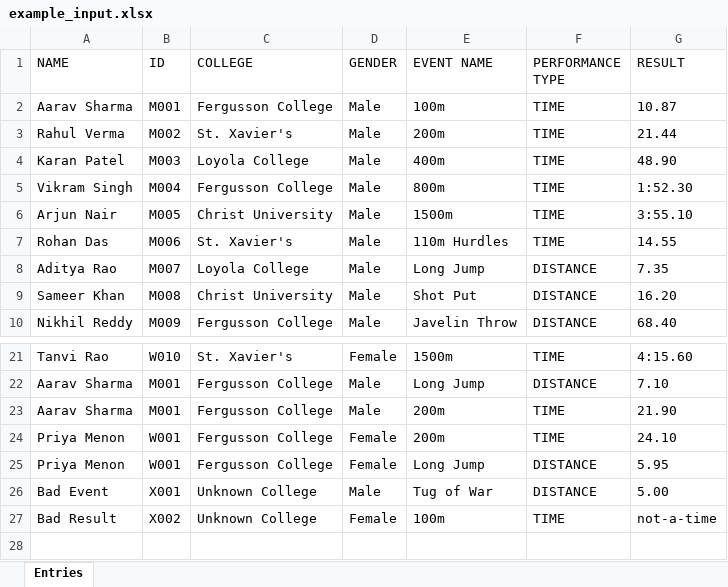
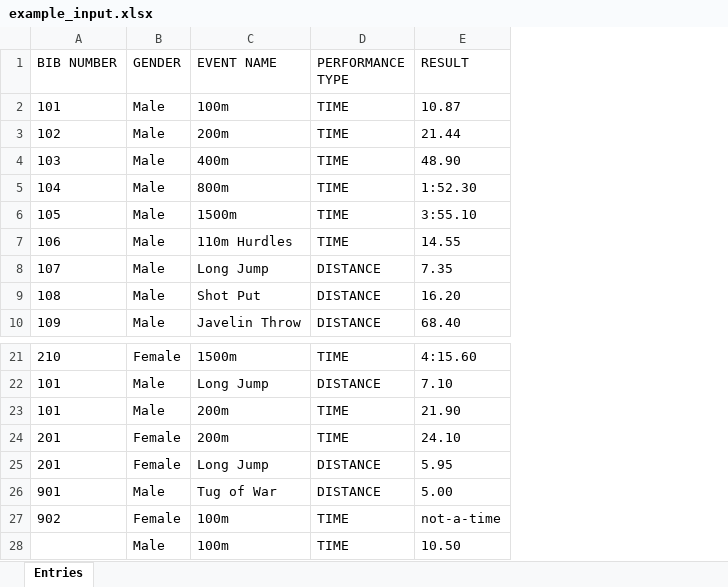
Before and after one commit to Dr-sOuL7/athleticsscoringsystem, an Excel workbook: examples/example_input.xlsx, sheet Entries, drawn as a sheet; only a part is shown, gaps mark what is left out; values as stored, in another font and other column widths than the file's, no borders; removed rows and columns are numbered as before the commit, all else as after; the diff names each change by its address in the sheet, - before the commit and + after, or states it on an @@ line.

```diff
--- a/examples/example_input.xlsx (sheet Entries)
+++ b/examples/example_input.xlsx (sheet Entries)
-column A (NAME), rows 2-10: Aarav Sharma | Rahul Verma | Karan Patel | Vikram Singh | Arjun Nair | Rohan Das | Aditya Rao | Sameer Khan | Nikhil Reddy; rows 21-27: Tanvi Rao | Aarav Sharma | Aarav Sharma | Priya Menon | Priya Menon | Bad Event | Bad Result
-column B (ID), rows 2-10: M001 | M002 | M003 | M004 | M005 | M006 | M007 | M008 | M009; rows 21-27: W010 | M001 | M001 | W001 | W001 | X001 | X002
-column C (COLLEGE), rows 2-10: Fergusson College | St. Xavier's | Loyola College | Fergusson College | Christ University | St. Xavier's | Loyola College | Christ University | Fergusson College; rows 21-27: St. Xavier's | Fergusson College | Fergusson College | Fergusson College | Fergusson College | Unknown College | Unknown College
+column A (BIB NUMBER), rows 2-10: 101 | 102 | 103 | 104 | 105 | 106 | 107 | 108 | 109; rows 21-27: 210 | 101 | 101 | 201 | 201 | 901 | 902
+row 28:  | Male | 100m | TIME | 10.50
```
Also changed, not shown: examples/example_output.xlsx, 5 other files.
